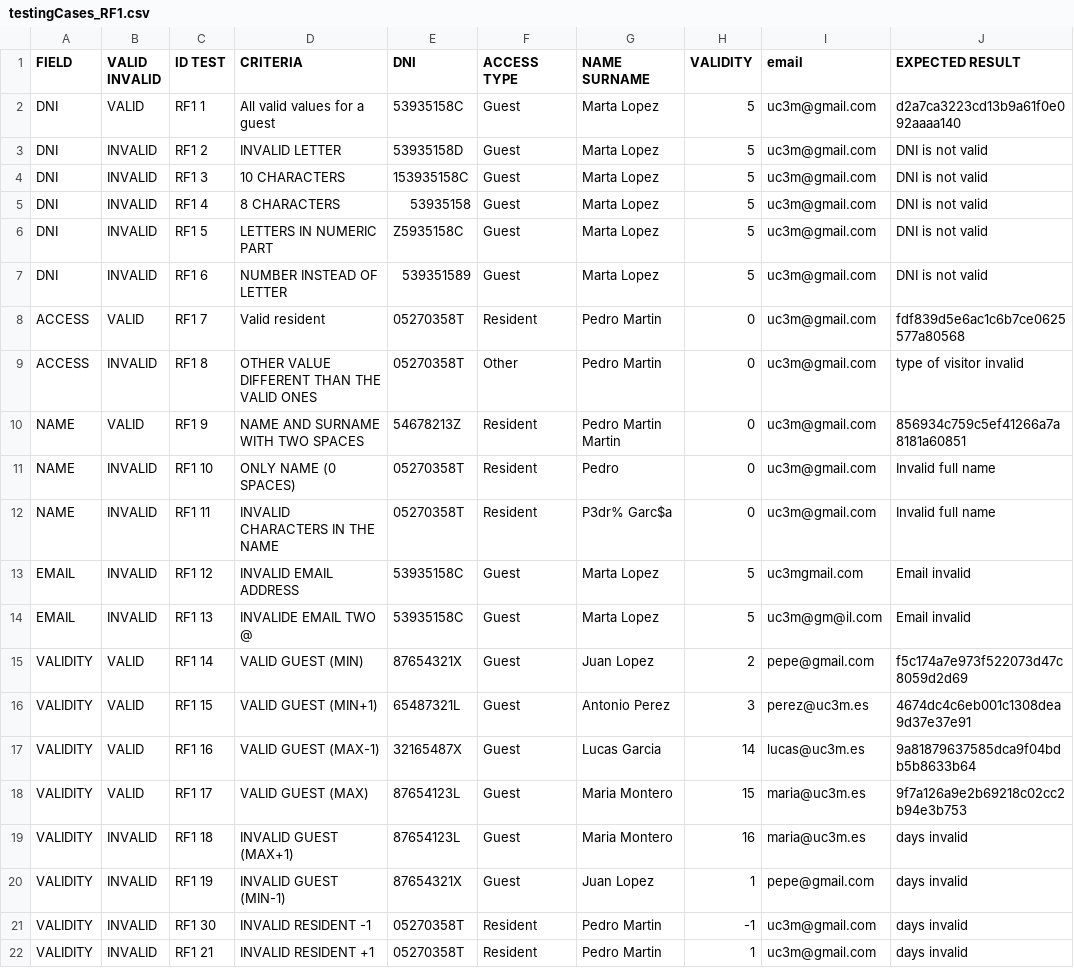
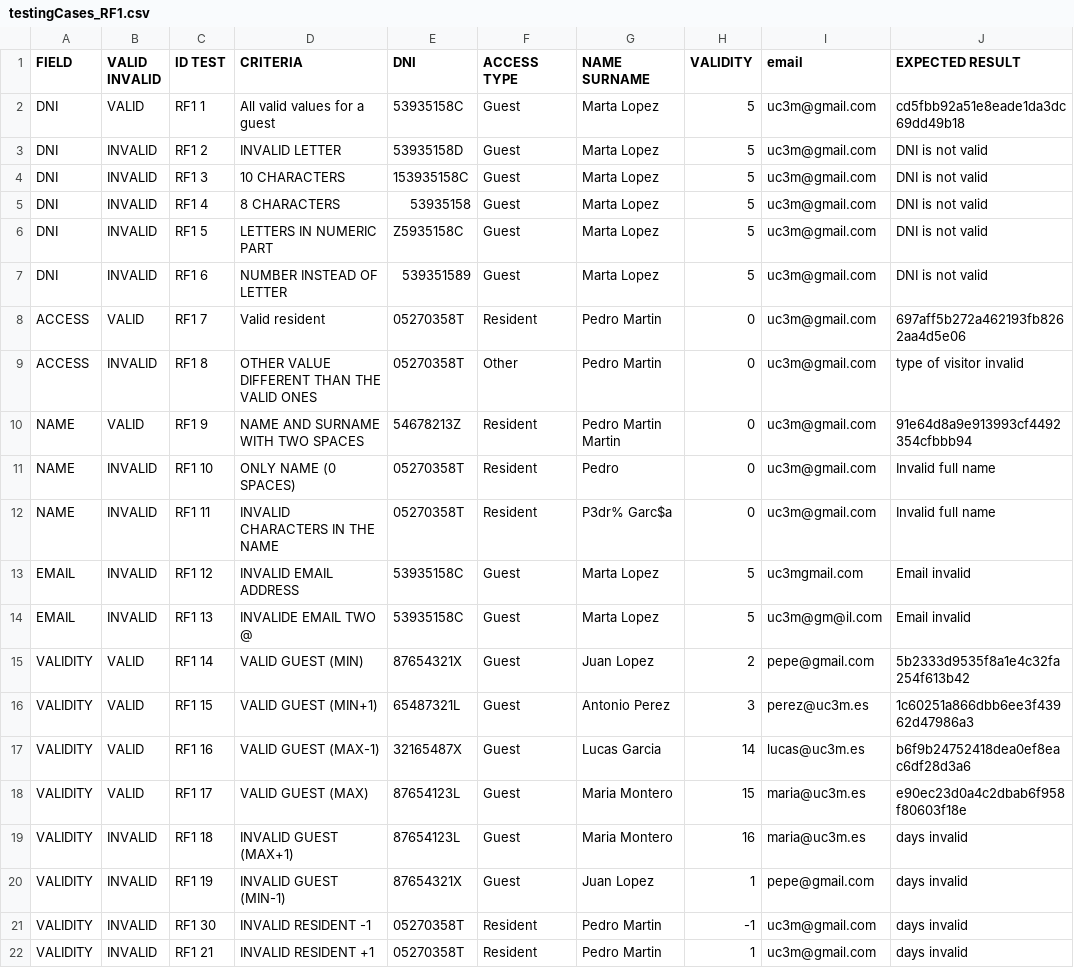
Before and after one commit to eliaschnitker/G50.T06.FP, a CSV file: src/JsonFiles/testingCases_RF1.csv, drawn as a sheet.

Commit message:
En proceso de cambiar test

```diff
--- a/src/JsonFiles/testingCases_RF1.csv
+++ b/src/JsonFiles/testingCases_RF1.csv
@@ -1,3 +1,3 @@
 FIELD;VALID INVALID;ID TEST;CRITERIA;DNI;ACCESS TYPE;NAME SURNAME;VALIDITY;email;EXPECTED RESULT
-DNI;VALID;RF1 1;All valid values for a guest;53935158C;Guest;Marta Lopez;5;uc3m@gmail.com;d2a7ca3223cd13b9a61f0e092aaaa140
+DNI;VALID;RF1 1;All valid values for a guest;53935158C;Guest;Marta Lopez;5;uc3m@gmail.com;cd5fbb92a51e8eade1da3dc69dd49b18
 DNI;INVALID;RF1 2;INVALID LETTER;53935158D;Guest;Marta Lopez;5;uc3m@gmail.com;DNI is not valid
@@ -7,5 +7,5 @@ DNI;INVALID;RF1 5;LETTERS IN NUMERIC PART;Z5935158C;Guest;Marta Lopez;5;uc3m@gma
 DNI;INVALID;RF1 6;NUMBER INSTEAD OF LETTER;539351589;Guest;Marta Lopez;5;uc3m@gmail.com;DNI is not valid
-ACCESS;VALID;RF1 7;Valid resident;05270358T;Resident;Pedro Martin;0;uc3m@gmail.com;fdf839d5e6ac1c6b7ce0625577a80568
+ACCESS;VALID;RF1 7;Valid resident;05270358T;Resident;Pedro Martin;0;uc3m@gmail.com;697aff5b272a462193fb8262aa4d5e06
 ACCESS;INVALID;RF1 8;OTHER VALUE DIFFERENT THAN THE VALID ONES;05270358T;Other;Pedro Martin;0;uc3m@gmail.com;type of visitor invalid
-NAME;VALID;RF1 9;NAME AND SURNAME WITH TWO SPACES;54678213Z;Resident;Pedro Martin Martin;0;uc3m@gmail.com;856934c759c5ef41266a7a8181a60851
+NAME;VALID;RF1 9;NAME AND SURNAME WITH TWO SPACES;54678213Z;Resident;Pedro Martin Martin;0;uc3m@gmail.com;91e64d8a9e913993cf4492354cfbbb94
 NAME;INVALID;RF1 10;ONLY NAME (0 SPACES);05270358T;Resident;Pedro ;0;uc3m@gmail.com;Invalid full name
@@ -14,6 +14,6 @@ EMAIL;INVALID;RF1 12;INVALID EMAIL ADDRESS;53935158C;Guest;Marta Lopez;5;uc3mgma
 EMAIL;INVALID;RF1 13;INVALIDE EMAIL TWO @;53935158C;Guest;Marta Lopez;5;uc3m@gm@il.com;Email invalid
-VALIDITY;VALID;RF1 14;VALID GUEST (MIN);87654321X;Guest;Juan Lopez;2;pepe@gmail.com;f5c174a7e973f522073d47c8059d2d69
-VALIDITY;VALID;RF1 15;VALID GUEST (MIN+1);65487321L;Guest;Antonio Perez;3;perez@uc3m.es;4674dc4c6eb001c1308dea9d37e37e91
-VALIDITY;VALID;RF1 16;VALID GUEST (MAX-1);32165487X;Guest;Lucas Garcia;14;lucas@uc3m.es;9a81879637585dca9f04bdb5b8633b64
-VALIDITY;VALID;RF1 17;VALID GUEST (MAX);87654123L;Guest;Maria Montero;15;maria@uc3m.es;9f7a126a9e2b69218c02cc2b94e3b753
+VALIDITY;VALID;RF1 14;VALID GUEST (MIN);87654321X;Guest;Juan Lopez;2;pepe@gmail.com;5b2333d9535f8a1e4c32fa254f613b42
+VALIDITY;VALID;RF1 15;VALID GUEST (MIN+1);65487321L;Guest;Antonio Perez;3;perez@uc3m.es;1c60251a866dbb6ee3f43962d47986a3
+VALIDITY;VALID;RF1 16;VALID GUEST (MAX-1);32165487X;Guest;Lucas Garcia;14;lucas@uc3m.es;b6f9b24752418dea0ef8eac6df28d3a6
+VALIDITY;VALID;RF1 17;VALID GUEST (MAX);87654123L;Guest;Maria Montero;15;maria@uc3m.es;e90ec23d0a4c2dbab6f958f80603f18e
 VALIDITY;INVALID;RF1 18;INVALID GUEST (MAX+1);87654123L;Guest;Maria Montero;16;maria@uc3m.es;days invalid
```
Also changed, not shown: src/JsonFiles/testingCases_RF2.csv, 26 other files.
